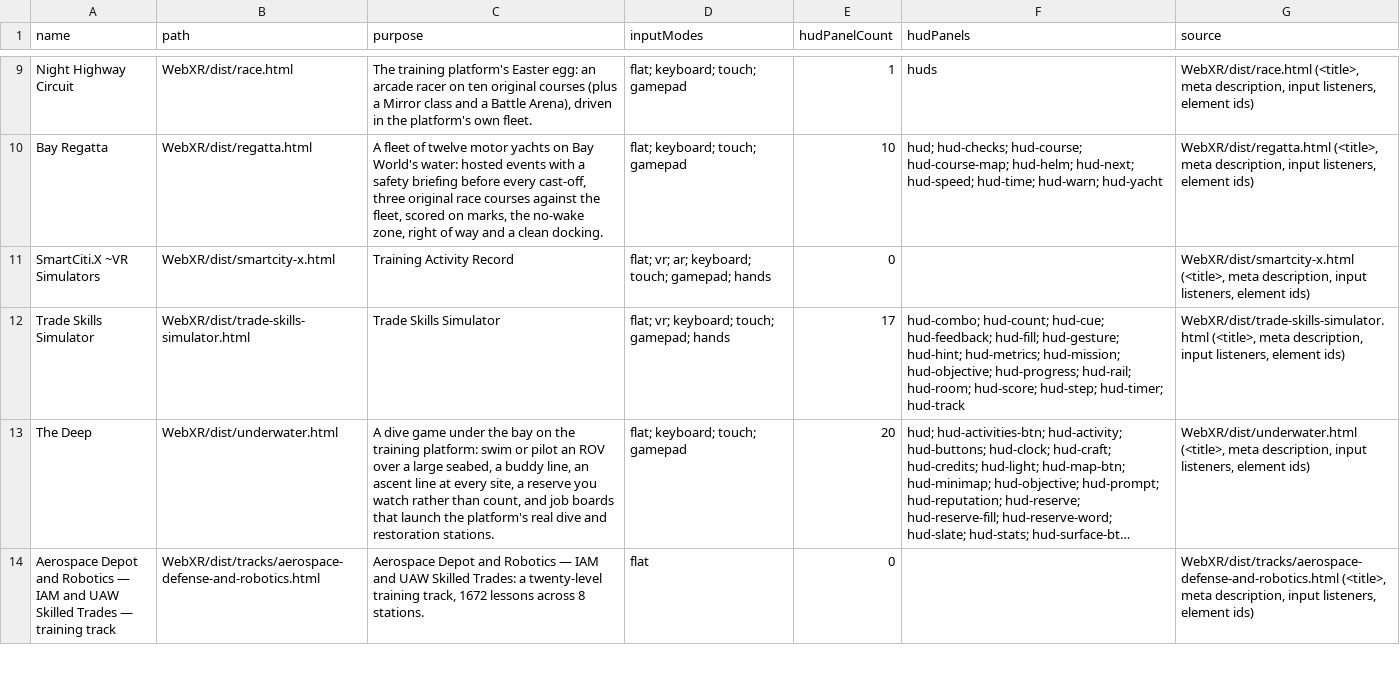
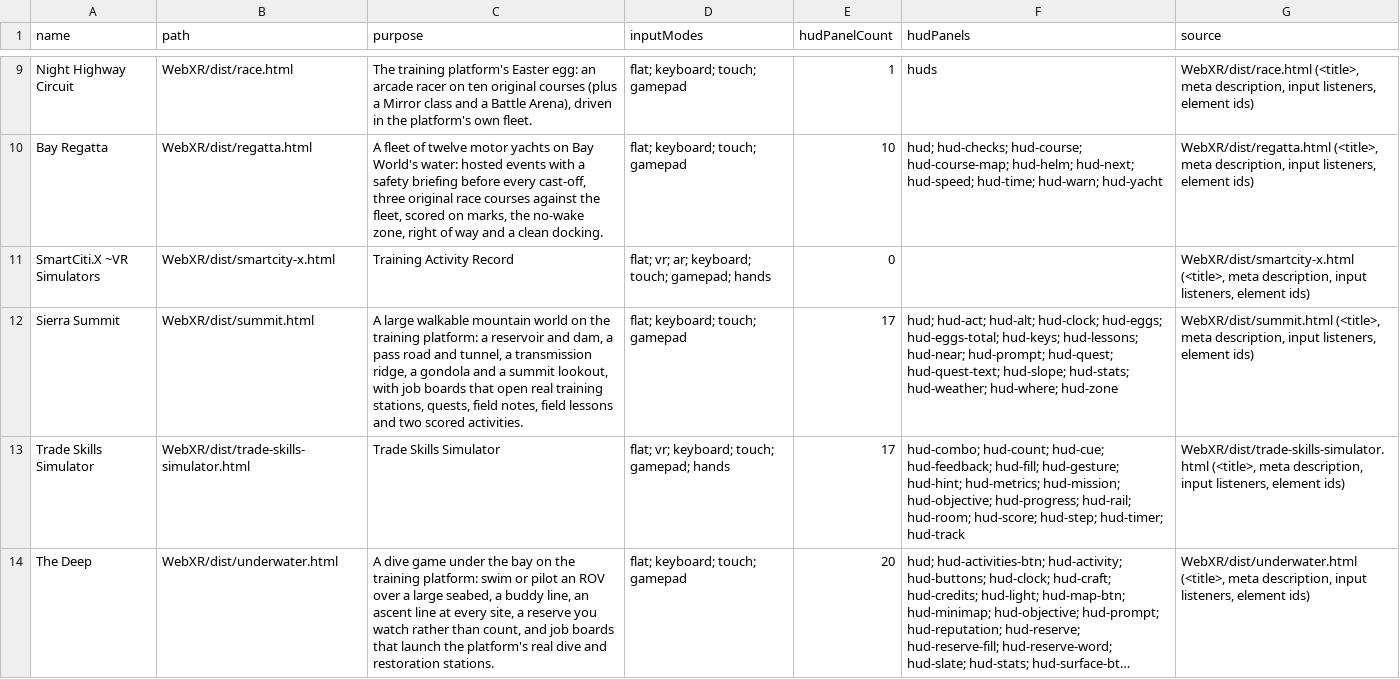
Before and after one commit to AGIFutureFoundation/vr-safety-training, a CSV file: docs/investor/ui-surfaces.csv, drawn as a sheet; only a part is shown, gaps mark what is left out; the shorter side is filled out with more unchanged rows; long unchanged cells end in …; the diff names each change by its address in the sheet, - before the commit and + after, or states it on an @@ line.

```diff
--- a/docs/investor/ui-surfaces.csv
+++ b/docs/investor/ui-surfaces.csv
+row 12: Sierra Summit | WebXR/dist/summit.html | A large walkable mountain world on the training platform: a reservoir and dam, a pass road and tunnel, a transmission ridge, a gondola and a summit lookout, with job boards that open real training stations, quests, field notes, field lessons and two scored activities. | flat; keyboard; touch; gamepad | 17 | hud; hud-act; hud-alt; hud-clock; hud-eggs; hud-eggs-total; hud-keys; hud-lessons; hud-near; hud-prompt; hud-quest; hud-quest-text; hud-slope; hud-stats; hud-weather; hud-where; hud-zone | WebXR/dist/summit.html (<title>, meta description, input listeners, element ids)
```
Also changed, not shown: 3 other files.
